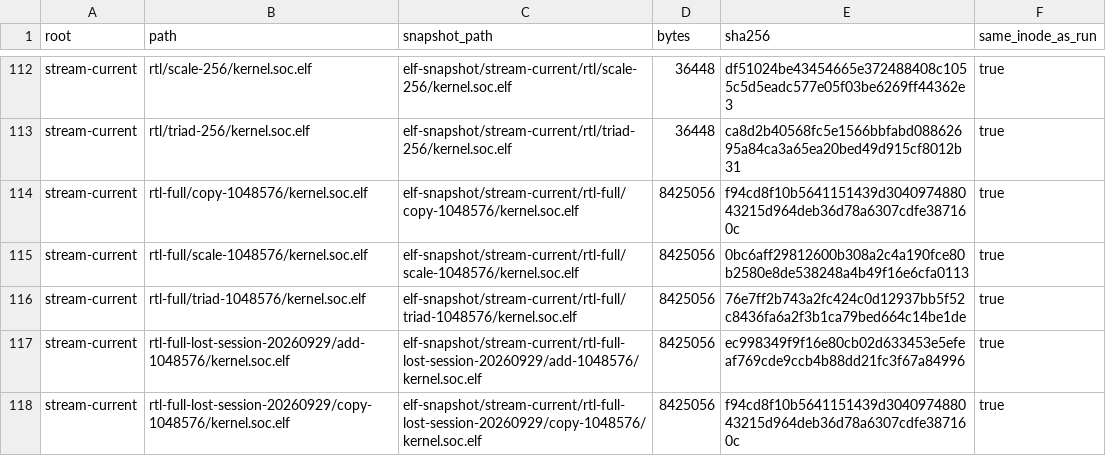
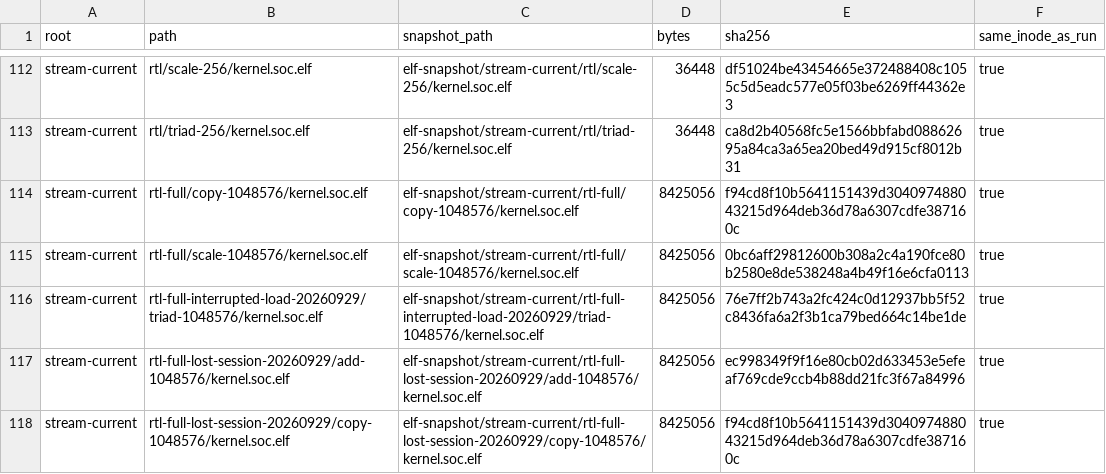
Before and after one commit to copparihollmann/radiance-kernels, a CSV file: kernels/evaluation/elf-snapshot.csv, drawn as a sheet; only a part is shown, gaps mark what is left out.

```diff
--- a/kernels/evaluation/elf-snapshot.csv
+++ b/kernels/evaluation/elf-snapshot.csv
@@ -115,3 +115,3 @@ stream-current,rtl-full/copy-1048576/kernel.soc.elf,elf-snapshot/stream-current/
 stream-current,rtl-full/scale-1048576/kernel.soc.elf,elf-snapshot/stream-current/rtl-full/scale-1048576/kernel.soc.elf,8425056,0bc6aff29812600b308a2c4a190fce80b2580e8de538248a4b49f16e6cfa0113,true
-stream-current,rtl-full/triad-1048576/kernel.soc.elf,elf-snapshot/stream-current/rtl-full/triad-1048576/kernel.soc.elf,8425056,76e7ff2b743a2fc424c0d12937bb5f52c8436fa6a2f3b1ca79bed664c14be1de,true
+stream-current,rtl-full-interrupted-load-20260929/triad-1048576/kernel.soc.elf,elf-snapshot/stream-current/rtl-full-interrupted-load-20260929/triad-1048576/kernel.soc.elf,8425056,76e7ff2b743a2fc424c0d12937bb5f52c8436fa6a2f3b1ca79bed664c14be1de,true
 stream-current,rtl-full-lost-session-20260929/add-1048576/kernel.soc.elf,elf-snapshot/stream-current/rtl-full-lost-session-20260929/add-1048576/kernel.soc.elf,8425056,ec998349f9f16e80cb02d633453e5efeaf769cde9ccb4b88dd21fc3f67a84996,true
```
Also changed, not shown: kernels/evaluation/artifacts.csv, kernels/evaluation/runs.csv, 4 other files.
